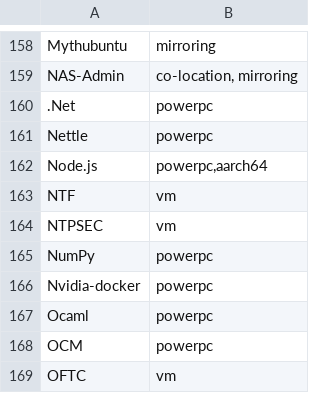
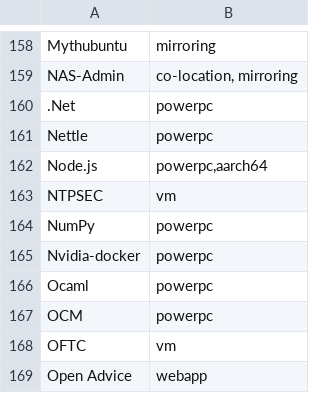
Before and after one commit to osuosl/osuosl-pelican, a CSV file: content/services/hosting/projects.csv, drawn as a sheet; only a part is shown, gaps mark what is left out; the shorter side is filled out with more unchanged rows; the diff names each change by its address in the sheet, - before the commit and + after, or states it on an @@ line.

Commit message:
Remove NTF as we no longer host this project
Signed-off-by: Lance Albertson <lance@osuosl.org>

```diff
--- a/content/services/hosting/projects.csv
+++ b/content/services/hosting/projects.csv
-row 163: NTF | vm
```
